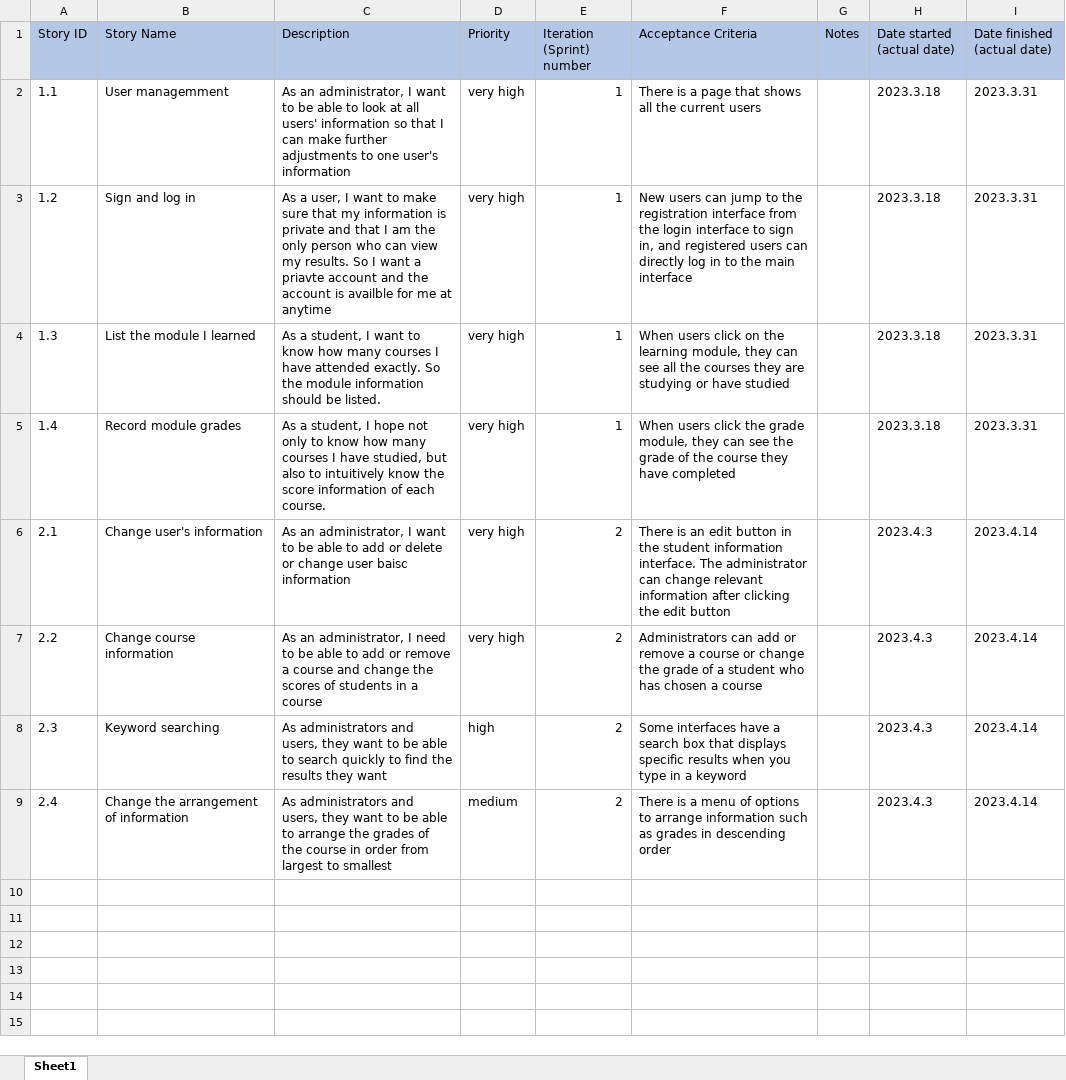
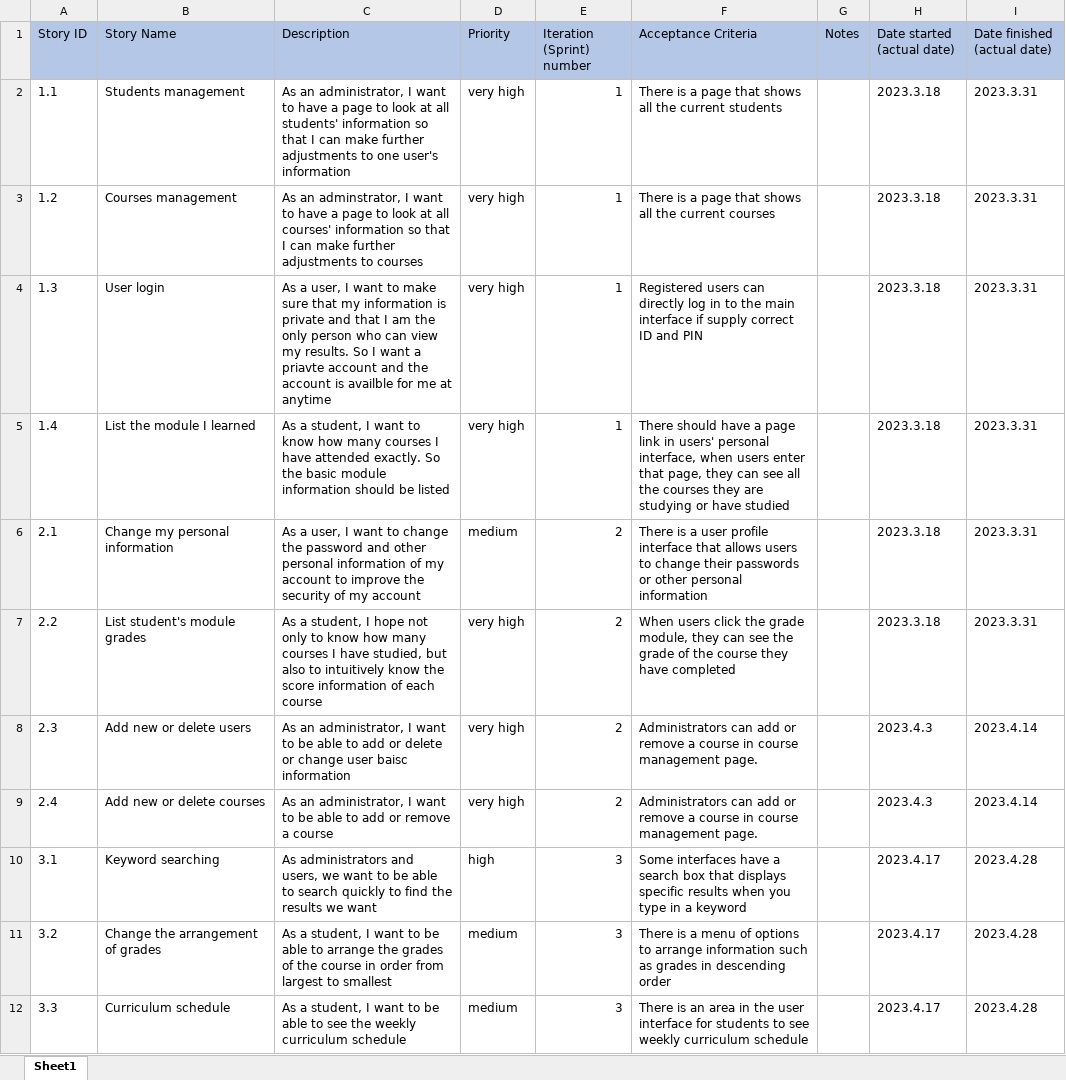
Before and after one commit to oppressorfirst/SoftwareEngineeringG47, an Excel workbook: Group_47_backlog.xlsx, sheet Sheet1, drawn as a sheet; only a part is shown; values as stored, in another font and other column widths than the file's, no borders; the diff covers the shown part only; the diff names each change by its address in the sheet, - before the commit and + after, or states it on an @@ line.

Commit message:
Add files via upload

```diff
--- a/Group_47_backlog.xlsx (sheet Sheet1)
+++ b/Group_47_backlog.xlsx (sheet Sheet1)
-B2 (Story Name): User managemment
+B2 (Story Name): Students management
-C2 (Description): …want to be able to look at all users' information so…
+C2 (Description): …want to have a page to look at all students' information so…
-F2 (Acceptance Criteria): …the current users
+F2 (Acceptance Criteria): …the current students
-B3 (Story Name): Sign and log in
+B3 (Story Name): Courses management
-C3 (Description): As a user, I want to make sure that my information is private and that I am the only person who can view my results. So I want a priavte account and the account is availble for me at anytime
+C3 (Description): As an adminstrator, I want to have a page to look at all courses' information so that I can make further adjustments to courses
-F3 (Acceptance Criteria): New users can jump to the registration interface from the login interface to sign in, and registered users can directly log in to the main interface
+F3 (Acceptance Criteria): There is a page that shows all the current courses
-B4 (Story Name): List the module I learned
+B4 (Story Name): User login
-C4 (Description): As a student, I want to know how many courses I have attended exactly. So the module information should be listed.
+C4 (Description): As a user, I want to make sure that my information is private and that I am the only person who can view my results. So I want a priavte account and the account is availble for me at anytime
-F4 (Acceptance Criteria): When users click on the learning module, they can see all the courses they are studying or have studied
+F4 (Acceptance Criteria): Registered users can directly log in to the main interface if supply correct ID and PIN
-B5 (Story Name): Record module grades
+B5 (Story Name): List the module I learned
-C5 (Description): …student, I hope not only to know how many courses I have studied, but also to intuitively know the score information of each course.
+C5 (Description): …student, I want to know how many courses I have attended exactly. So the basic module information should be listed
-F5 (Acceptance Criteria): When users click the grade module, they can see the grade of the course they have completed
+F5 (Acceptance Criteria): There should have a page link in users' personal interface, when users enter that page, they can see all the courses they are studying or have studied
-B6 (Story Name): Change user's information
+B6 (Story Name): Change my personal information
-C6 (Description): As an administrator, I want to be able to add or delete or change user baisc information
+C6 (Description): As a user, I want to change the password and other personal information of my account to improve the security of my account
-D6 (Priority): very high
+D6 (Priority): medium
-F6 (Acceptance Criteria): There is an edit button in the student information interface. The administrator can change relevant information after clicking the edit button
+F6 (Acceptance Criteria): There is a user profile interface that allows users to change their passwords or other personal information
-H6:H7 (Date started (actual date)): 2023.4.3
+H6:H7 (Date started (actual date)): 2023.3.18
-I6:I7 (Date finished (actual date)): 2023.4.14
+I6:I7 (Date finished (actual date)): 2023.3.31
-B7 (Story Name): Change course information
+B7 (Story Name): List student's module grades
-C7 (Description): As an administrator, I need to be able to add or remove a course and change the scores of students in a course
+C7 (Description): As a student, I hope not only to know how many courses I have studied, but also to intuitively know the score information of each course
-F7 (Acceptance Criteria): Administrators can add or remove a course or change the grade of a student who has chosen a course
+F7 (Acceptance Criteria): When users click the grade module, they can see the grade of the course they have completed
-B8 (Story Name): Keyword searching
+B8 (Story Name): Add new or delete users
-C8 (Description): As administrators and users, they want to be able to search quickly to find the results they want
+C8 (Description): As an administrator, I want to be able to add or delete or change user baisc information
-D8 (Priority): high
+D8 (Priority): very high
-F8 (Acceptance Criteria): Some interfaces have a search box that displays specific results when you type in a keyword
+F8 (Acceptance Criteria): Administrators can add or remove a course in course management page.
-B9 (Story Name): Change the arrangement of information
+B9 (Story Name): Add new or delete courses
-C9 (Description): As administrators and users, they want to be able to arrange the grades of the course in order from largest to smallest
+C9 (Description): As an administrator, I want to be able to add or remove a course
-D9 (Priority): medium
+D9 (Priority): very high
-F9 (Acceptance Criteria): There is a menu of options to arrange information such as grades in descending order
+F9 (Acceptance Criteria): Administrators can add or remove a course in course management page.
+row 10: 3.1 | Keyword searching | As administrators and users, we want to be able to search quickly to find the results we want | high | 3 | Some interfaces have a search box that displays specific results when you type in a keyword |  | 2023.4.17 | 2023.4.28
+row 11: 3.2 | Change the arrangement of grades | As a student, I want to be able to arrange the grades of the course in order from largest to smallest | medium | 3 | There is a menu of options to arrange information such as grades in descending order |  | 2023.4.17 | 2023.4.28
+row 12: 3.3 | Curriculum schedule | As a student, I want to be able to see the weekly curriculum schedule | medium | 3 | There is an area in the user interface for students to see weekly curriculum schedule |  | 2023.4.17 | 2023.4.28
```
Also changed, not shown: 8 added rows elsewhere in this sheet.
